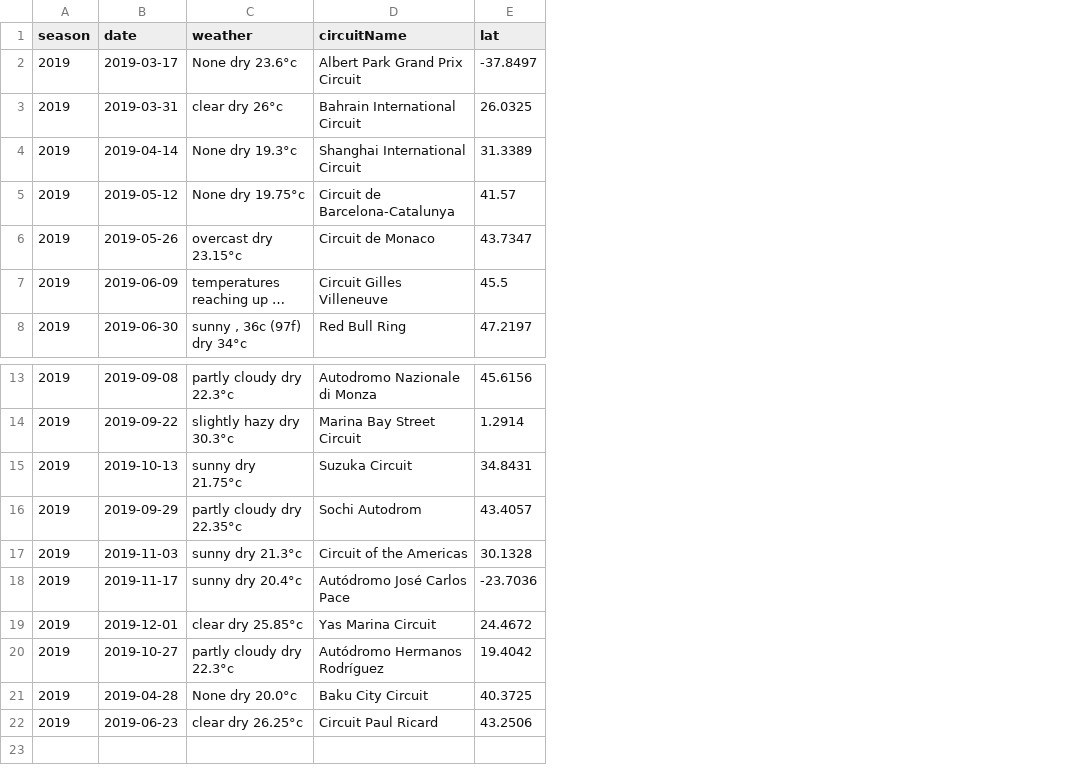
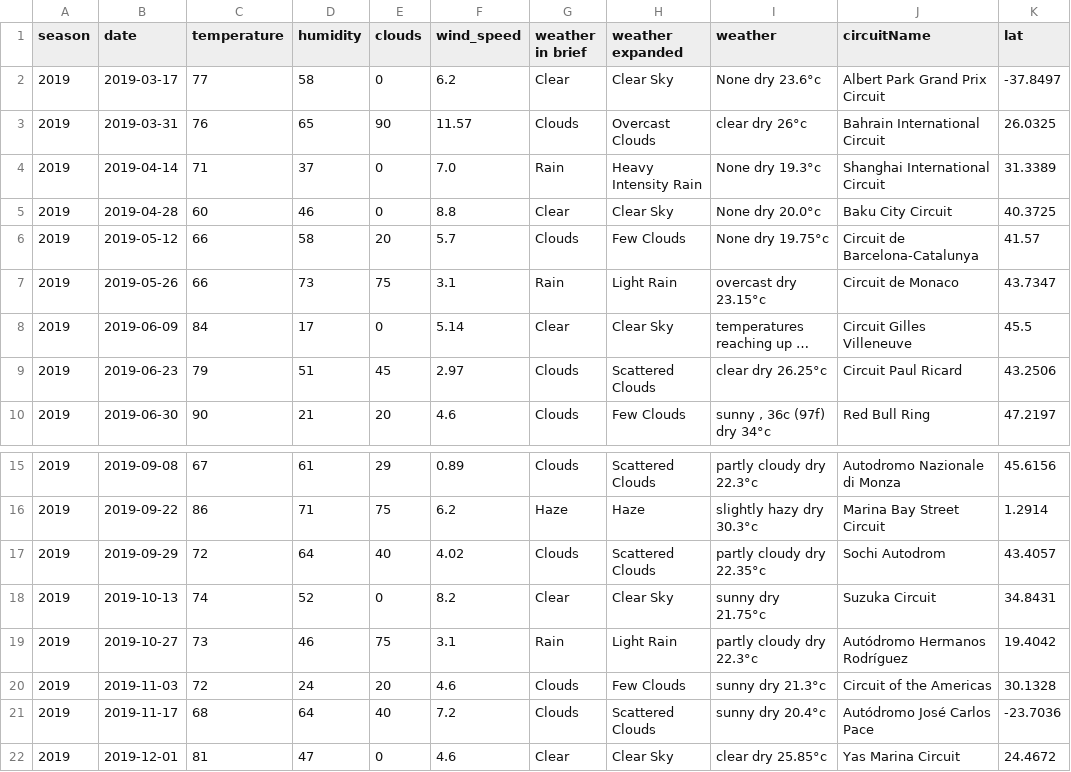
Before and after one commit to 31573/Dr.John, a CSV file: data/weathermap/weather_df_2019.csv, drawn as a sheet; only a part is shown, gaps mark what is left out; long unchanged cells end in …; addresses are those after the commit; the diff names each change by its address in the sheet, - before the commit and + after, or states it on an @@ line.

```diff
--- a/data/weathermap/weather_df_2019.csv
+++ b/data/weathermap/weather_df_2019.csv
+column C (temperature), rows 2-4: 77 | 76 | 71; rows 6-8: 66 | 66 | 84; row 10: 90; rows 15-16: 67 | 86; row 18: 74; rows 20-22: 72 | 68 | 81
+column D (humidity), rows 2-4: 58 | 65 | 37; rows 6-8: 58 | 73 | 17; row 10: 21; rows 15-16: 61 | 71; row 18: 52; rows 20-22: 24 | 64 | 47
+column E (clouds), rows 2-4: 0 | 90 | 0; rows 6-8: 20 | 75 | 0; row 10: 20; rows 15-16: 29 | 75; row 18: 0; rows 20-22: 20 | 40 | 0
+column F (wind_speed), rows 2-4: 6.2 | 11.57 | 7.0; rows 6-8: 5.7 | 3.1 | 5.14; row 10: 4.6; rows 15-16: 0.89 | 6.2; row 18: 8.2; rows 20-22: 4.6 | 7.2 | 4.6
+column G (weather in brief), rows 2-4: Clear | Clouds | Rain; rows 6-8: Clouds | Rain | Clear; row 10: Clouds; rows 15-16: Clouds | Haze; row 18: Clear; rows 20-22: Clouds | Clouds | Clear
+column H (weather expanded), rows 2-4: Clear Sky | Overcast Clouds | Heavy Intensity Rain; rows 6-8: Few Clouds | Light Rain | Clear Sky; row 10: Few Clouds; rows 15-16: Scattered Clouds | Haze; row 18: Clear Sky; rows 20-22: Few Clouds | Scattered Clouds | Clear Sky
@@ row 21 moved to row 5: 2019 @@
@@ row 22 moved to row 9: 2019 @@
@@ row 16 moved to row 17: 2019 @@
@@ row 20 moved to row 19: 2019 @@
```
Also changed, not shown: data/weather_df_inclusive.csv, data/weather_df_inclusive_refined.csv, 25 other files.
